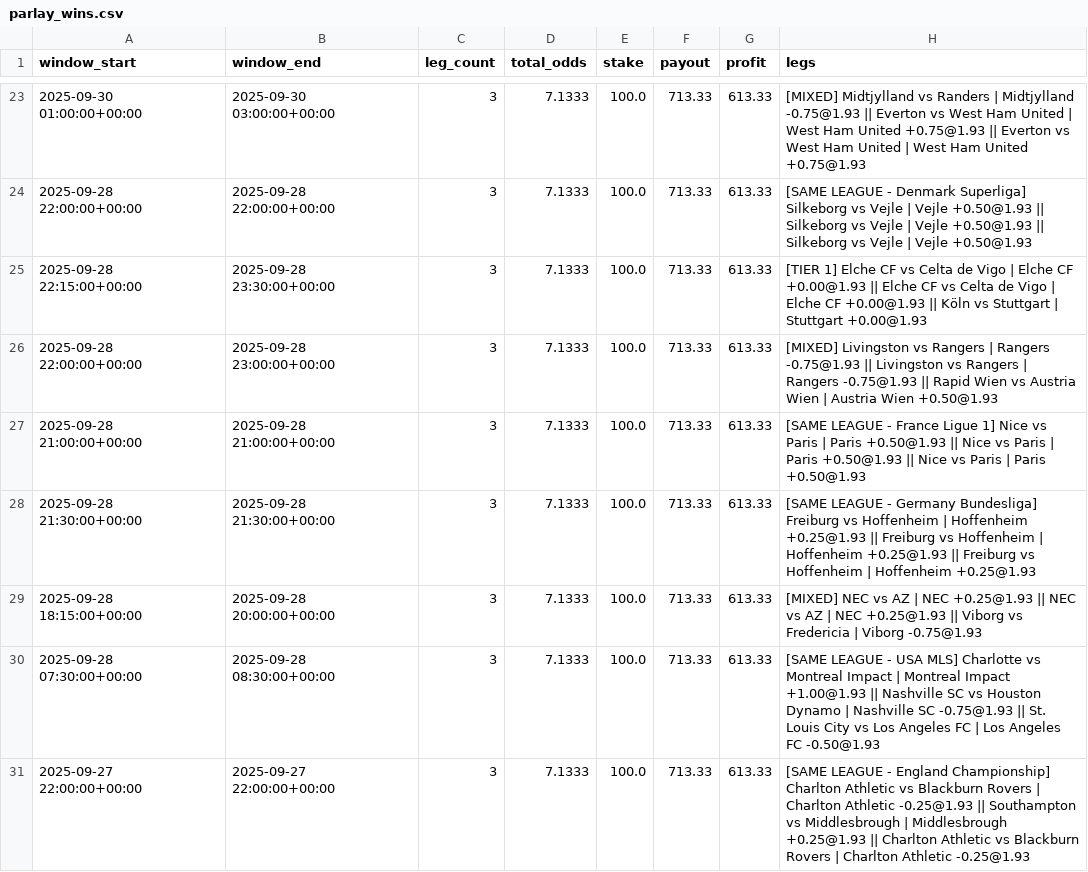
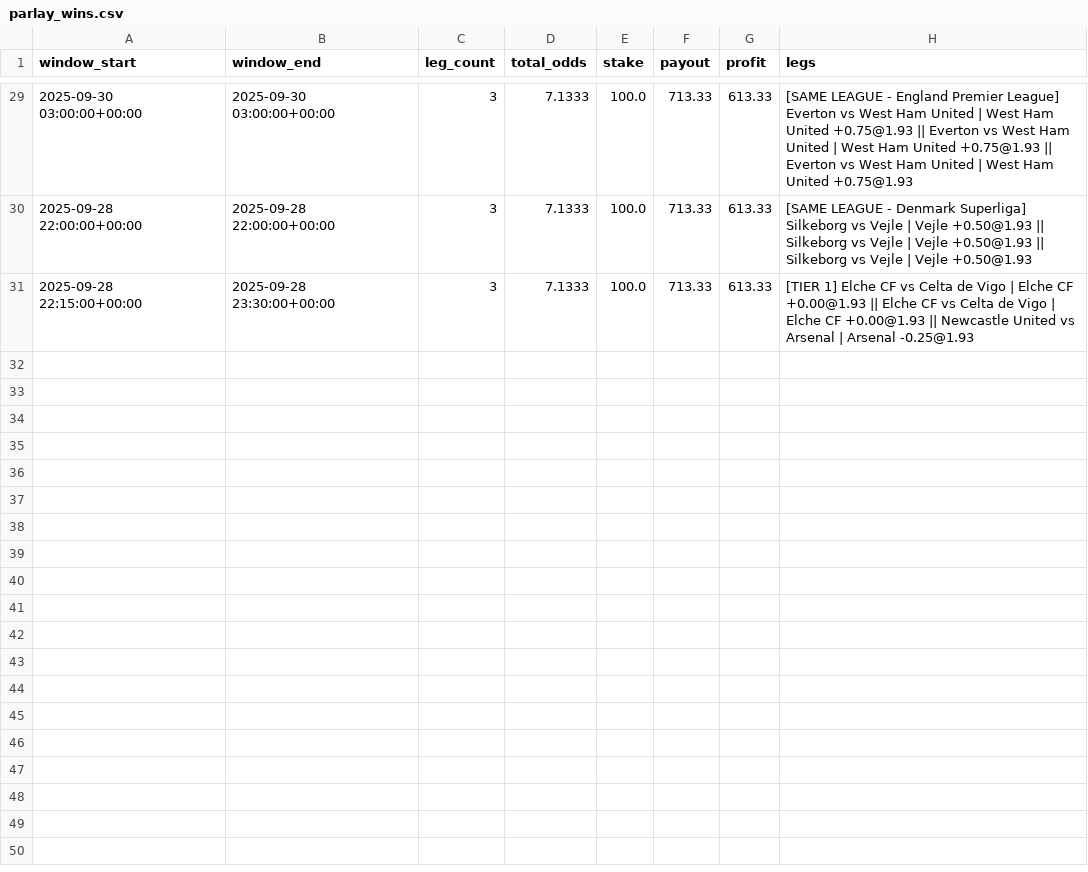
Before and after one commit to pythonchan8888/GBM, a CSV file: site/parlay_wins.csv, drawn as a sheet; only a part is shown, gaps mark what is left out; the diff covers the shown part only.

```diff
--- a/site/parlay_wins.csv
+++ b/site/parlay_wins.csv
@@ -23,9 +29,3 @@ window_start,window_end,leg_count,total_odds,stake,payout,profit,legs
-2025-09-30 01:00:00+00:00,2025-09-30 03:00:00+00:00,3,7.1333,100.0,713.33,613.33,[MIXED] Midtjylland vs Randers | Midtjylland -0.75@1.93 || Everton vs West Ham United | West Ham United +0.75@1.93 || Everton vs West Ham United | West Ham United +0.75@1.93
+2025-09-30 03:00:00+00:00,2025-09-30 03:00:00+00:00,3,7.1333,100.0,713.33,613.33,[SAME LEAGUE - England Premier League] Everton vs West Ham United | West Ham United +0.75@1.93 || Everton vs West Ham United | West Ham United +0.75@1.93 || Everton vs West Ham United | West Ham United +0.75@1.93
 2025-09-28 22:00:00+00:00,2025-09-28 22:00:00+00:00,3,7.1333,100.0,713.33,613.33,[SAME LEAGUE - Denmark Superliga] Silkeborg vs Vejle | Vejle +0.50@1.93 || Silkeborg vs Vejle | Vejle +0.50@1.93 || Silkeborg vs Vejle | Vejle +0.50@1.93
-2025-09-28 22:15:00+00:00,2025-09-28 23:30:00+00:00,3,7.1333,100.0,713.33,613.33,[TIER 1] Elche CF vs Celta de Vigo | Elche CF +0.00@1.93 || Elche CF vs Celta de Vigo | Elche CF +0.00@1.93 || Köln vs Stuttgart | Stuttgart +0.00@1.93
-2025-09-28 22:00:00+00:00,2025-09-28 23:00:00+00:00,3,7.1333,100.0,713.33,613.33,[MIXED] Livingston vs Rangers | Rangers -0.75@1.93 || Livingston vs Rangers | Rangers -0.75@1.93 || Rapid Wien vs Austria Wien | Austria Wien +0.50@1.93
-2025-09-28 21:00:00+00:00,2025-09-28 21:00:00+00:00,3,7.1333,100.0,713.33,613.33,[SAME LEAGUE - France Ligue 1] Nice vs Paris | Paris +0.50@1.93 || Nice vs Paris | Paris +0.50@1.93 || Nice vs Paris | Paris +0.50@1.93
-2025-09-28 21:30:00+00:00,2025-09-28 21:30:00+00:00,3,7.1333,100.0,713.33,613.33,[SAME LEAGUE - Germany Bundesliga] Freiburg vs Hoffenheim | Hoffenheim +0.25@1.93 || Freiburg vs Hoffenheim | Hoffenheim +0.25@1.93 || Freiburg vs Hoffenheim | Hoffenheim +0.25@1.93
-2025-09-28 18:15:00+00:00,2025-09-28 20:00:00+00:00,3,7.1333,100.0,713.33,613.33,[MIXED] NEC vs AZ | NEC +0.25@1.93 || NEC vs AZ | NEC +0.25@1.93 || Viborg vs Fredericia | Viborg -0.75@1.93
-2025-09-28 07:30:00+00:00,2025-09-28 08:30:00+00:00,3,7.1333,100.0,713.33,613.33,[SAME LEAGUE - USA MLS] Charlotte vs Montreal Impact | Montreal Impact +1.00@1.93 || Nashville SC vs Houston Dynamo | Nashville SC -0.75@1.93 || St. Louis City vs Los Angeles FC | Los Angeles FC -0.50@1.93
-2025-09-27 22:00:00+00:00,2025-09-27 22:00:00+00:00,3,7.1333,100.0,713.33,613.33,[SAME LEAGUE - England Championship] Charlton Athletic vs Blackburn Rovers | Charlton Athletic -0.25@1.93 || Southampton vs Middlesbrough | Middlesbrough +0.25@1.93 || Charlton Athletic vs Blackburn Rovers | Charlton Athletic -0.25@1.93
+2025-09-28 22:15:00+00:00,2025-09-28 23:30:00+00:00,3,7.1333,100.0,713.33,613.33,[TIER 1] Elche CF vs Celta de Vigo | Elche CF +0.00@1.93 || Elche CF vs Celta de Vigo | Elche CF +0.00@1.93 || Newcastle United vs Arsenal | Arsenal -0.25@1.93
```
Also changed, not shown: 6 added rows and 9 edited cells elsewhere in this file, site/latest_recommendations.csv, site/pnl_by_month.csv, 26 other files.
